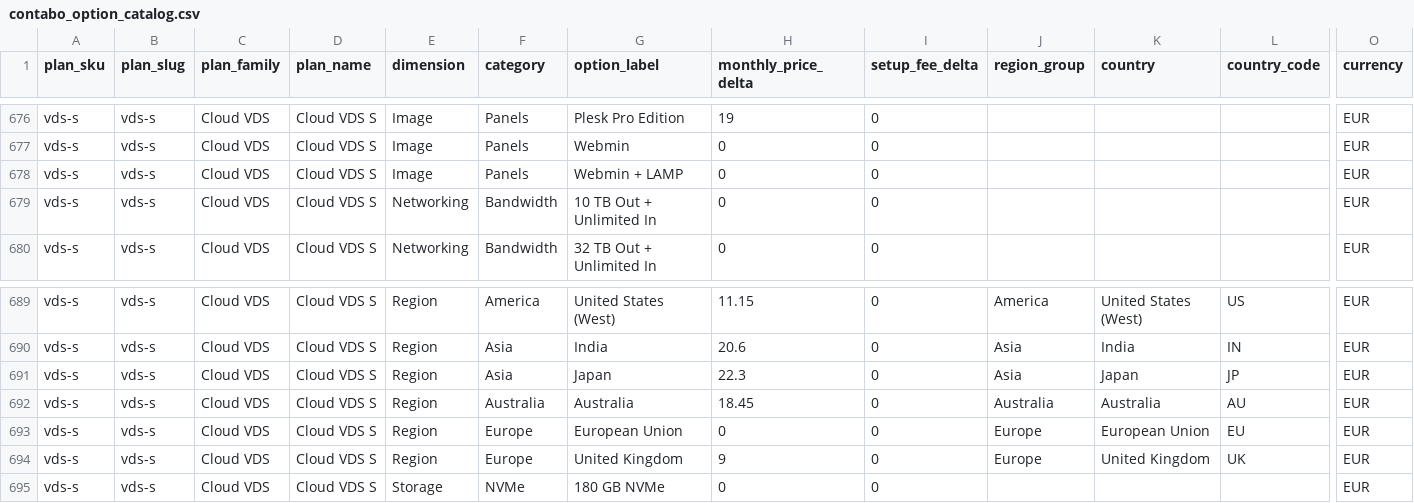
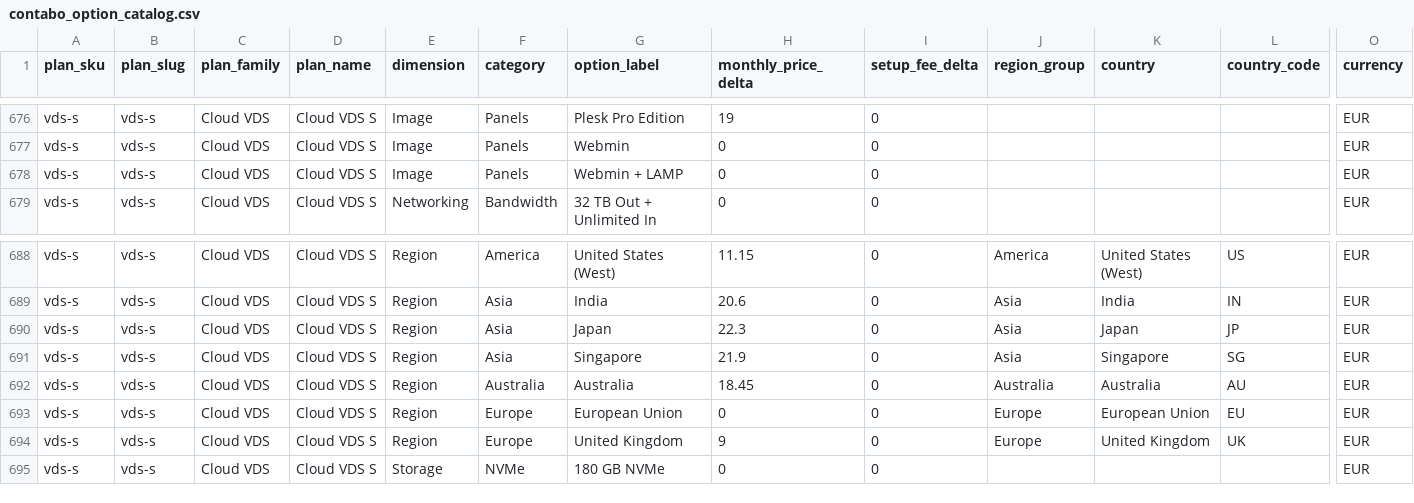
Before and after one commit to securiace-dev/contabo-pricing-scraper, a CSV file: data/output/contabo_option_catalog.csv, drawn as a sheet; only a part is shown, gaps mark what is left out; removed rows and columns are numbered as before the commit, all else as after; rows hold the shown columns only; the diff names each change by its address in the sheet, - before the commit and + after, or states it on an @@ line.

```diff
--- a/data/output/contabo_option_catalog.csv
+++ b/data/output/contabo_option_catalog.csv
-row 679: vds-s | vds-s | Cloud VDS | Cloud VDS S | Networking | Bandwidth | 10 TB Out + Unlimited In | 0 | 0 |  |  |  | EUR
+row 691: vds-s | vds-s | Cloud VDS | Cloud VDS S | Region | Asia | Singapore | 21.9 | 0 | Asia | Singapore | SG | EUR
```
Also changed, not shown: data/output/contabo_base_plans.csv, 9 other files.
